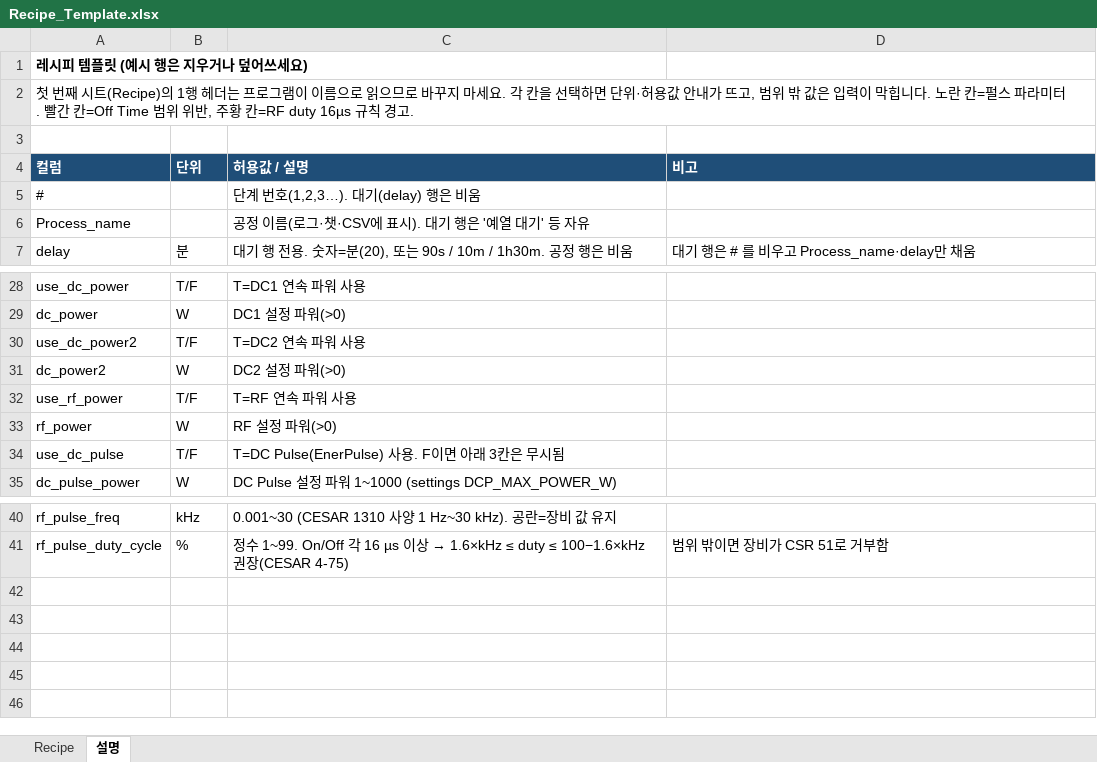
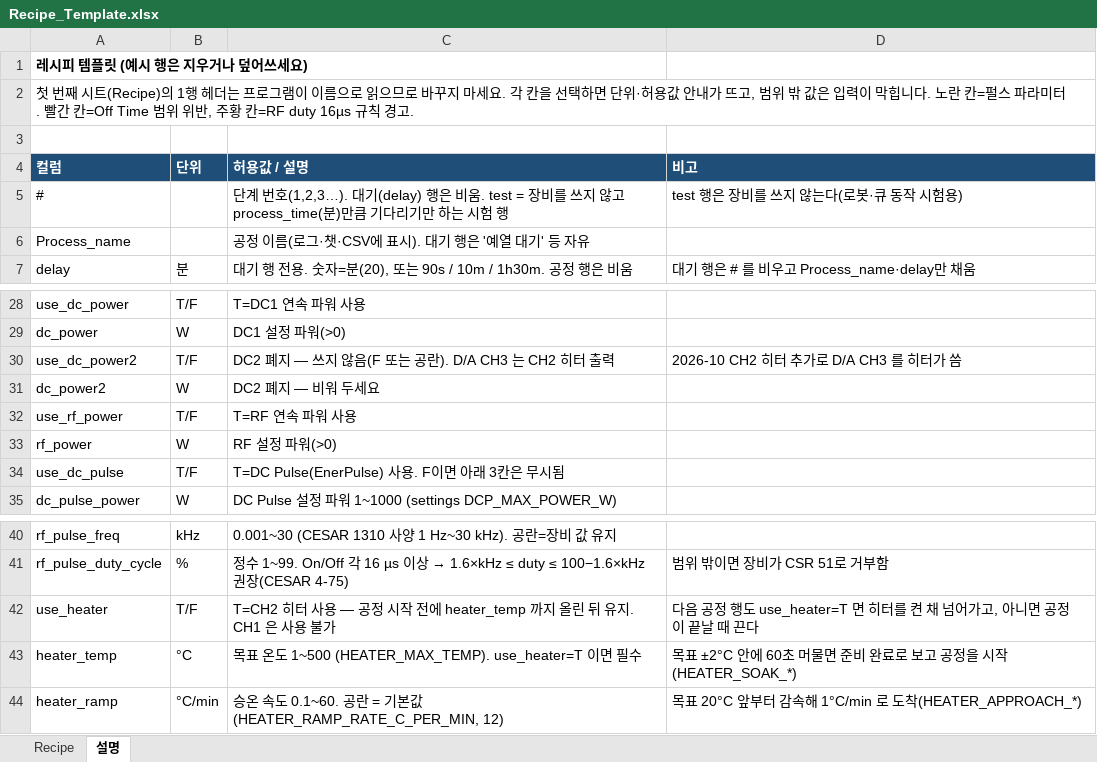
Before and after one commit to LeeJunHeon/Chamber.Total_program, an Excel workbook: recipes/Recipe_Template.xlsx, sheet 설명, drawn as a sheet; only a part is shown, gaps mark what is left out; values as stored, in another font and other column widths than the file's, no borders; the diff names each change by its address in the sheet, - before the commit and + after, or states it on an @@ line.

```diff
--- a/recipes/Recipe_Template.xlsx (sheet 설명)
+++ b/recipes/Recipe_Template.xlsx (sheet 설명)
-C5 (허용값 / 설명): …은 비움
+C5 (허용값 / 설명): …은 비움. test = 장비를 쓰지 않고 process_time(분)만큼 기다리기만 하는 시험 행
-D5 (비고): (empty)
+D5 (비고): test 행은 장비를 쓰지 않는다(로봇·큐 동작 시험용)
-C30 (허용값 / 설명): T=DC2 연속 파워 사용
+C30 (허용값 / 설명): DC2 폐지 — 쓰지 않음(F 또는 공란). D/A CH3 는 CH2 히터 출력
-D30 (비고): (empty)
+D30 (비고): 2026-10 CH2 히터 추가로 D/A CH3 를 히터가 씀
-C31 (허용값 / 설명): DC2 설정 파워(>0)
+C31 (허용값 / 설명): DC2 폐지 — 비워 두세요
+row 42: use_heater | T/F | T=CH2 히터 사용 — 공정 시작 전에 heater_temp 까지 올린 뒤 유지. CH1 은 사용 불가 | 다음 공정 행도 use_heater=T 면 히터를 켠 채 넘어가고, 아니면 공정이 끝날 때 끈다
+row 43: heater_temp | °C | 목표 온도 1~500 (HEATER_MAX_TEMP). use_heater=T 이면 필수 | 목표 ±2°C 안에 60초 머물면 준비 완료로 보고 공정을 시작(HEATER_SOAK_*)
+row 44: heater_ramp | °C/min | 승온 속도 0.1~60. 공란 = 기본값(HEATER_RAMP_RATE_C_PER_MIN, 12) | 목표 20°C 앞부터 감속해 1°C/min 로 도착(HEATER_APPROACH_*)
```
Also changed, not shown: sheet Recipe, 9 other files.
